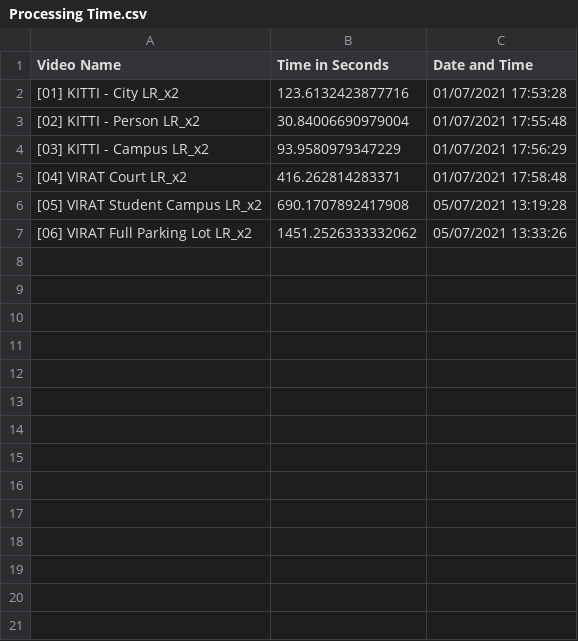
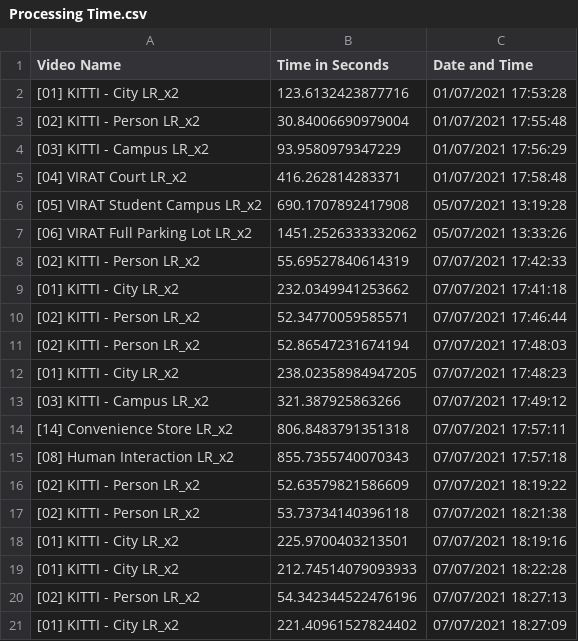
Before and after one commit to martintierro/Corgi-Surveillance, a CSV file: Processing Time.csv, drawn as a sheet; the diff names each change by its address in the sheet, - before the commit and + after, or states it on an @@ line.

```diff
--- a/Processing Time.csv
+++ b/Processing Time.csv
+row 8: [02] KITTI - Person LR_x2 | 55.69527840614319 | 07/07/2021 17:42:33
+row 9: [01] KITTI - City LR_x2 | 232.0349941253662 | 07/07/2021 17:41:18
+row 10: [02] KITTI - Person LR_x2 | 52.34770059585571 | 07/07/2021 17:46:44
+row 11: [02] KITTI - Person LR_x2 | 52.86547231674194 | 07/07/2021 17:48:03
+row 12: [01] KITTI - City LR_x2 | 238.02358984947205 | 07/07/2021 17:48:23
+row 13: [03] KITTI - Campus LR_x2 | 321.387925863266 | 07/07/2021 17:49:12
+row 14: [14] Convenience Store LR_x2 | 806.8483791351318 | 07/07/2021 17:57:11
+row 15: [08] Human Interaction LR_x2 | 855.7355740070343 | 07/07/2021 17:57:18
+row 16: [02] KITTI - Person LR_x2 | 52.63579821586609 | 07/07/2021 18:19:22
+row 17: [02] KITTI - Person LR_x2 | 53.73734140396118 | 07/07/2021 18:21:38
+row 18: [01] KITTI - City LR_x2 | 225.9700403213501 | 07/07/2021 18:19:16
+row 19: [01] KITTI - City LR_x2 | 212.74514079093933 | 07/07/2021 18:22:28
+row 20: [02] KITTI - Person LR_x2 | 54.342344522476196 | 07/07/2021 18:27:13
+row 21: [01] KITTI - City LR_x2 | 221.40961527824402 | 07/07/2021 18:27:09
```
Also changed, not shown: 5 other files.
